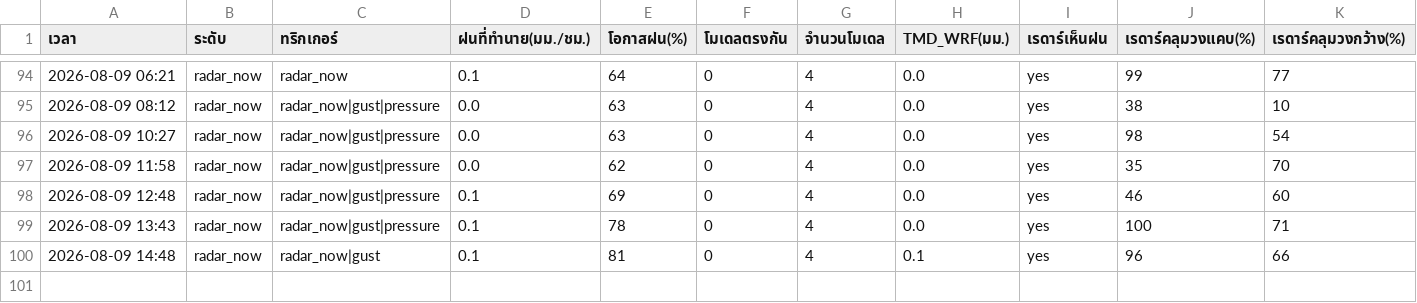
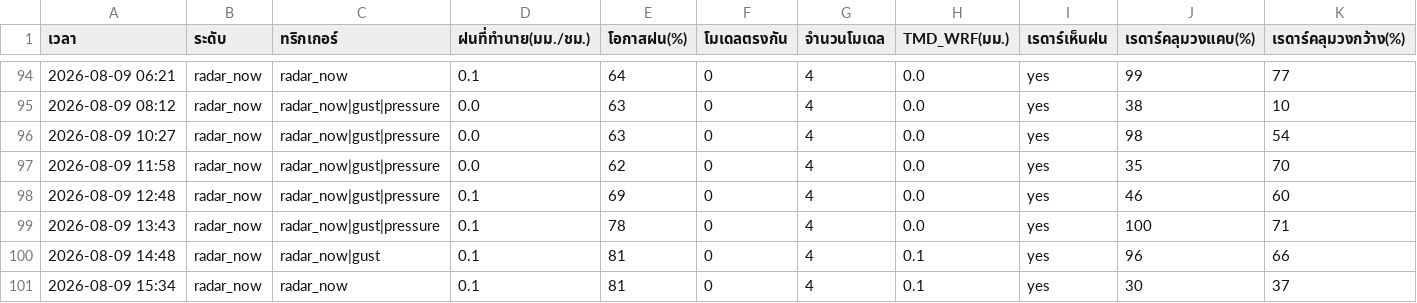
Before and after one commit to supramitj-sys/rain-alert, a CSV file: alert_log.csv, drawn as a sheet; only a part is shown, gaps mark what is left out; rows hold the shown columns only; the diff names each change by its address in the sheet, - before the commit and + after, or states it on an @@ line.

```diff
--- a/alert_log.csv
+++ b/alert_log.csv
+row 101: 2026-08-09 15:34 | radar_now | radar_now | 0.1 | 81 | 0 | 4 | 0.1 | yes | 30 | 37
```
Also changed, not shown: radar_watch.csv.
